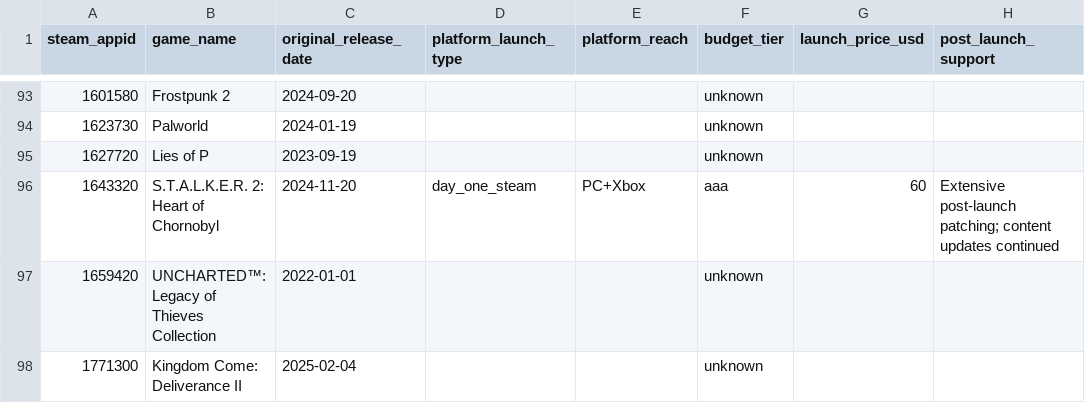
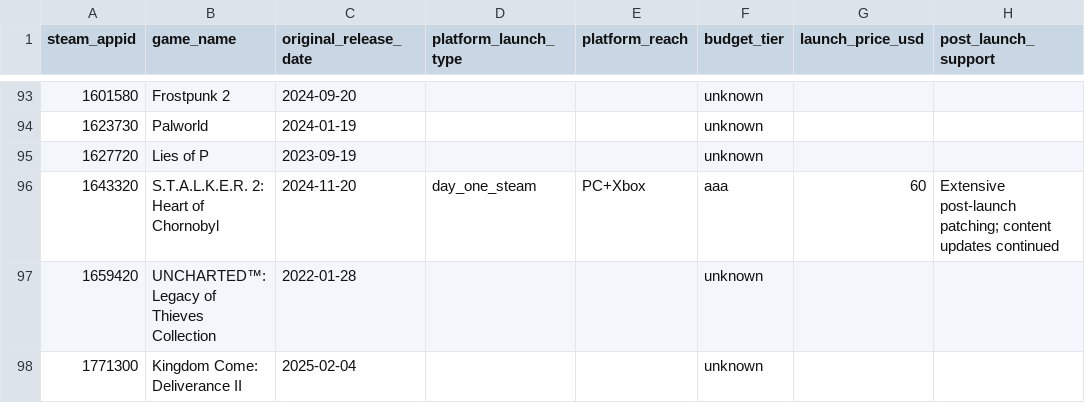
Before and after one commit to trannam97/aaa-launch-predictor, a CSV file: data/historical_releases.csv, drawn as a sheet; only a part is shown, gaps mark what is left out; the diff covers the shown part only; the diff names each change by its address in the sheet, - before the commit and + after, or states it on an @@ line.

```diff
--- a/data/historical_releases.csv
+++ b/data/historical_releases.csv
-C97 (original_release_date): 2022-01-01
+C97 (original_release_date): 2022-01-28
```
Also changed, not shown: 18 edited cells elsewhere in this file, 4 other files.
